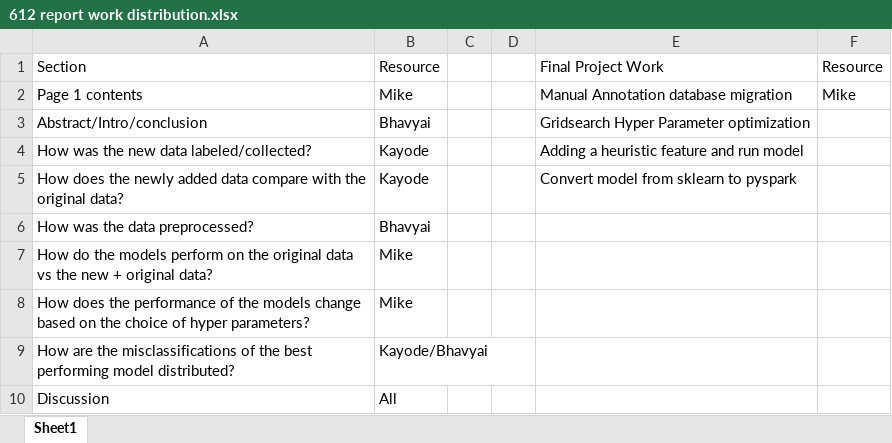
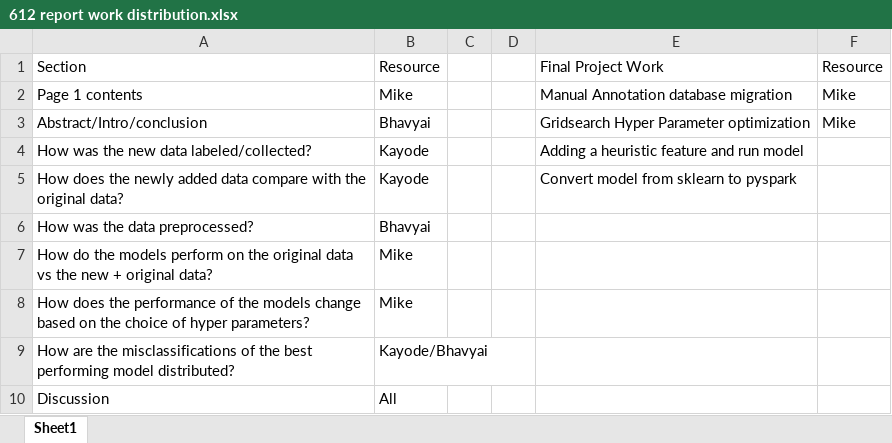
Before and after one commit to meng-ucalgary/ensf-612-project, an Excel workbook: 612 report work distribution.xlsx, sheet Sheet1, drawn as a sheet; values as stored, in another font and other column widths than the file's, no borders; the diff names each change by its address in the sheet, - before the commit and + after, or states it on an @@ line.

Commit message:
Took on grid search and parameter tuning

```diff
--- a/612 report work distribution.xlsx (sheet Sheet1)
+++ b/612 report work distribution.xlsx (sheet Sheet1)
-F3: (empty)
+F3: Mike
```
